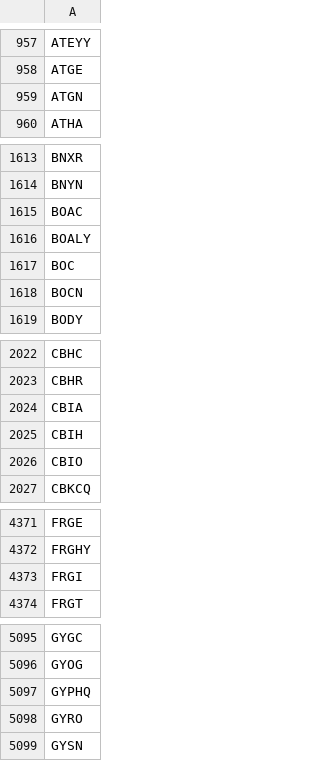
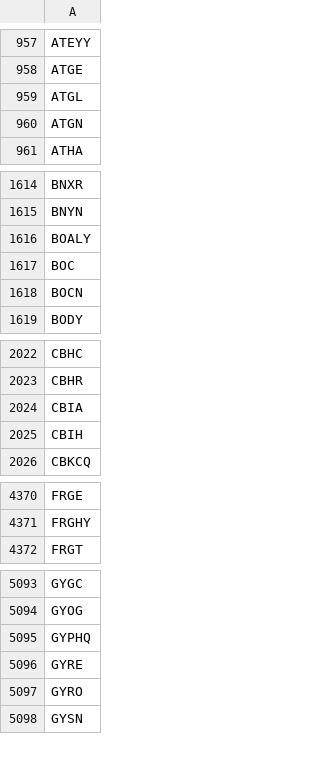
Before and after one commit to melder/symbols_options_csvs, a CSV file: symbols.csv, drawn as a sheet; only a part is shown, gaps mark what is left out; the diff covers the shown part only.

```diff
--- a/symbols.csv
+++ b/symbols.csv
@@ -958,2 +958,3 @@ ATEYY
 ATGE
+ATGL
 ATGN
@@ -1614,3 +1615,2 @@ BNXR
 BNYN
-BOAC
 BOALY
@@ -2025,3 +2025,2 @@ CBIA
 CBIH
-CBIO
 CBKCQ
@@ -4372,3 +4371,2 @@ FRGE
 FRGHY
-FRGI
 FRGT
@@ -5097,2 +5095,3 @@ GYOG
 GYPHQ
+GYRE
 GYRO
```
Also changed, not shown: 1 added row and 2 removed rows elsewhere in this file, monthlies.csv, options.csv, 2 other files.
